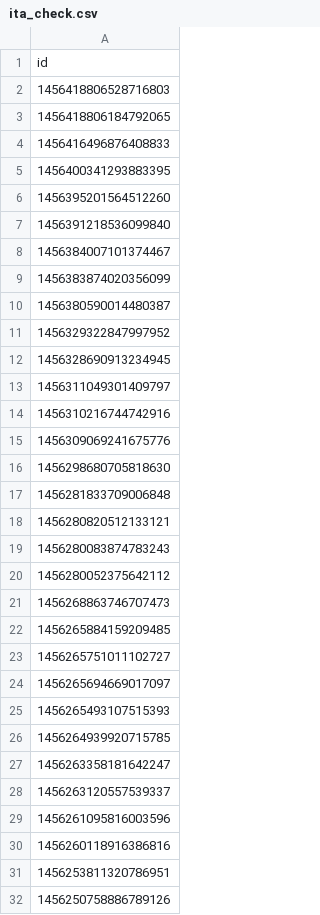
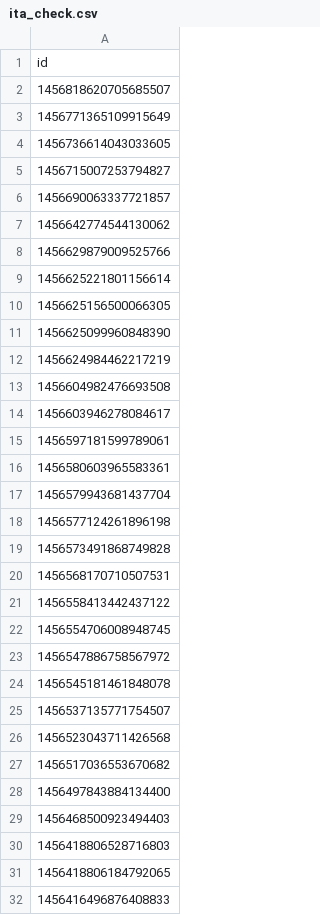
Before and after one commit to aborruso/rss, a CSV file: script/twitterOpenDataHotPosts/processing/ita_check.csv, drawn as a sheet; only a part is shown; the shorter side is filled out with more unchanged rows; the diff covers the shown part only.

```diff
--- a/script/twitterOpenDataHotPosts/processing/ita_check.csv
+++ b/script/twitterOpenDataHotPosts/processing/ita_check.csv
@@ -1,2 +1,30 @@
 id
+1456818620705685507
+1456771365109915649
+1456736614043033605
+1456715007253794827
+1456690063337721857
+1456642774544130062
+1456629879009525766
+1456625221801156614
+1456625156500066305
+1456625099960848390
+1456624984462217219
+1456604982476693508
+1456603946278084617
+1456597181599789061
+1456580603965583361
+1456579943681437704
+1456577124261896198
+1456573491868749828
+1456568170710507531
+1456558413442437122
+1456554706008948745
+1456547886758567972
+1456545181461848078
+1456537135771754507
+1456523043711426568
+1456517036553670682
+1456497843884134400
+1456468500923494403
 1456418806528716803
```
Also changed, not shown: 6 added rows elsewhere in this file, 4 other files.
